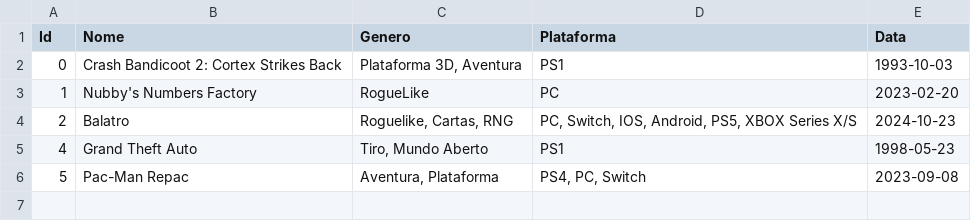
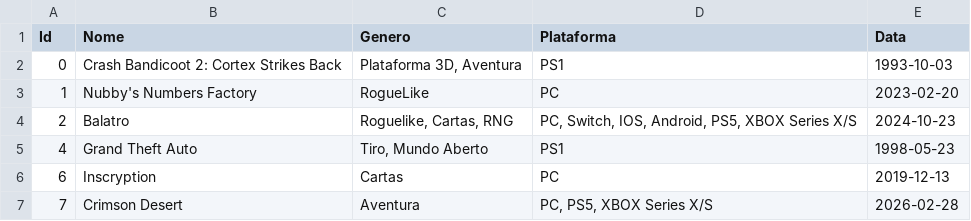
Before and after one commit to Kreucyu/studies-v2, a CSV file: CRUD simples/jogosBacklog.csv, drawn as a sheet; removed rows and columns are numbered as before the commit, all else as after; the diff names each change by its address in the sheet, - before the commit and + after, or states it on an @@ line.

```diff
--- a/CRUD simples/jogosBacklog.csv
+++ b/CRUD simples/jogosBacklog.csv
-row 6: 5 | Pac-Man Repac | Aventura, Plataforma | PS4, PC, Switch | 2023-09-08
+row 6: 6 | Inscryption | Cartas | PC | 2019-12-13
+row 7: 7 | Crimson Desert | Aventura | PC, PS5, XBOX Series X/S | 2026-02-28
```
Also changed, not shown: 4 other files.
